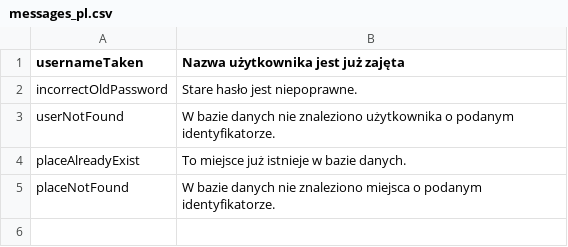
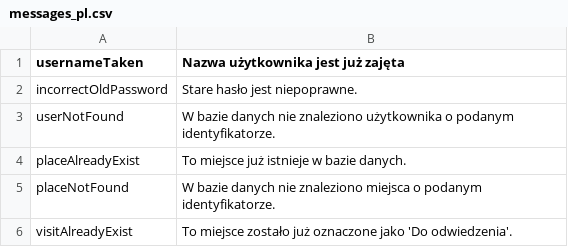
Before and after one commit to MTretowski/Traveller, a CSV file: src/main/resources/messages_pl.csv, drawn as a sheet.

Commit message:
Dodanie funkcjonalności dla listy miejsc do odwiedzenia

```diff
--- a/src/main/resources/messages_pl.csv
+++ b/src/main/resources/messages_pl.csv
@@ -5 +5,2 @@ placeAlreadyExist;To miejsce już istnieje w bazie danych.
 placeNotFound;W bazie danych nie znaleziono miejsca o podanym identyfikatorze.
+visitAlreadyExist;To miejsce zostało już oznaczone jako 'Do odwiedzenia'.
```
Also changed, not shown: src/main/resources/messages_en.csv, 15 other files.
